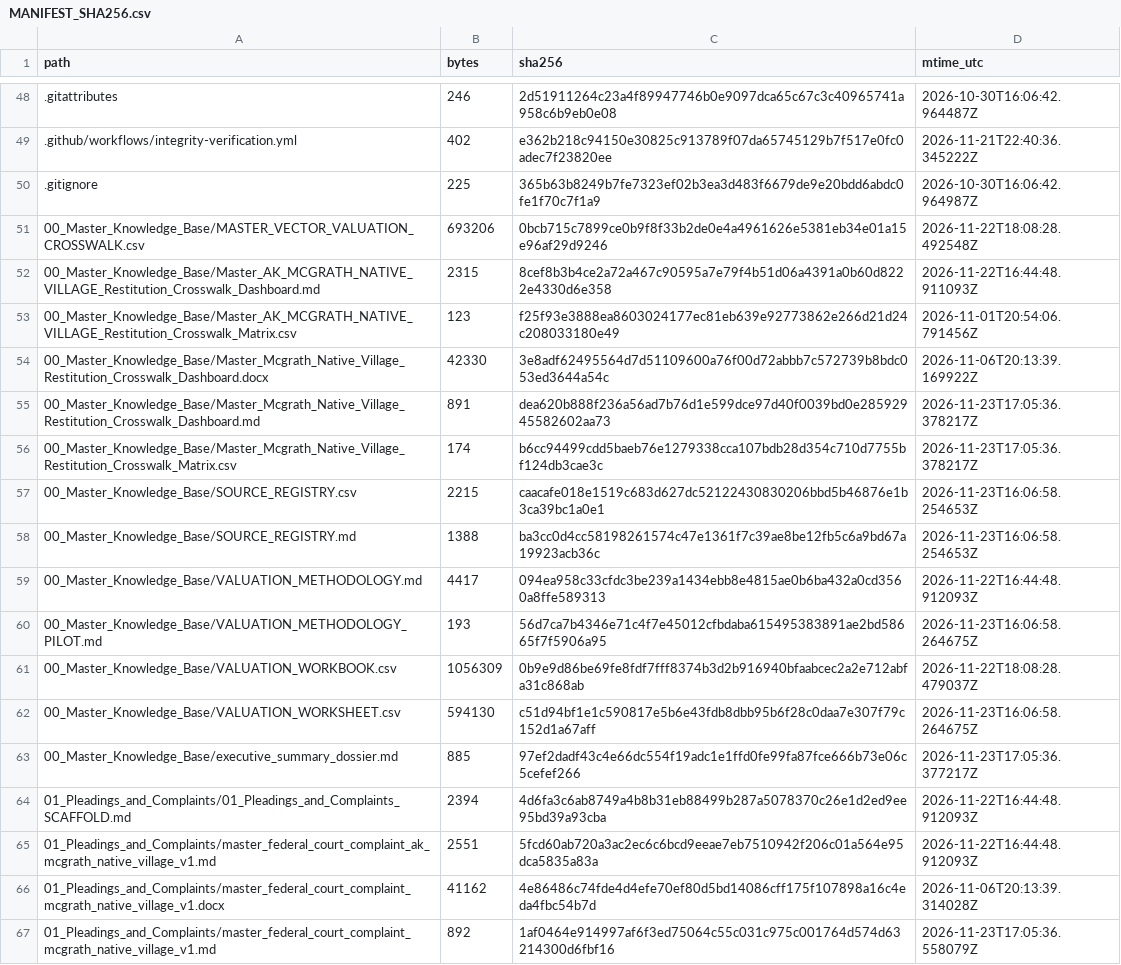
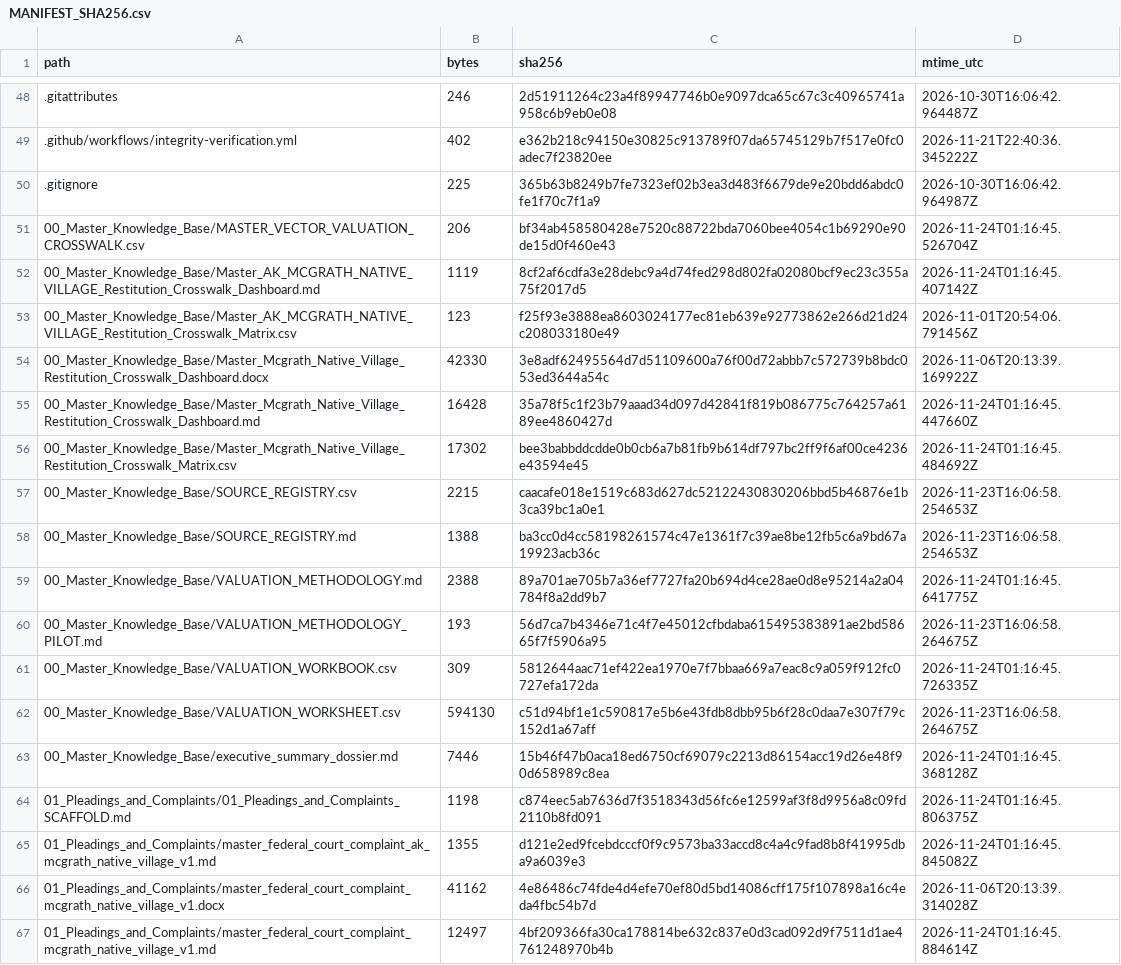
Before and after one commit to GlobalRestitutionAlliance/turtle-island-us-ak-mcgrath-native-village-master-litigation, a CSV file: 99_Archives_and_Manifests/MANIFEST_SHA256.csv, drawn as a sheet; only a part is shown, gaps mark what is left out; the diff covers the shown part only.

```diff
--- a/99_Archives_and_Manifests/MANIFEST_SHA256.csv
+++ b/99_Archives_and_Manifests/MANIFEST_SHA256.csv
@@ -50,18 +50,18 @@ path,bytes,sha256,mtime_utc
 .gitignore,225,365b63b8249b7fe7323ef02b3ea3d483f6679de9e20bdd6abdc0fe1f70c7f1a9,2026-10-30T16:06:42.964987Z
-00_Master_Knowledge_Base/MASTER_VECTOR_VALUATION_CROSSWALK.csv,693206,0bcb715c7899ce0b9f8f33b2de0e4a4961626e5381eb34e01a15e96af29d9246,2026-11-22T18:08:28.492548Z
-00_Master_Knowledge_Base/Master_AK_MCGRATH_NATIVE_VILLAGE_Restitution_Crosswalk_Dashboard.md,2315,8cef8b3b4ce2a72a467c90595a7e79f4b51d06a4391a0b60d8222e4330d6e358,2026-11-22T16:44:48.911093Z
+00_Master_Knowledge_Base/MASTER_VECTOR_VALUATION_CROSSWALK.csv,206,bf34ab458580428e7520c88722bda7060bee4054c1b69290e90de15d0f460e43,2026-11-24T01:16:45.526704Z
+00_Master_Knowledge_Base/Master_AK_MCGRATH_NATIVE_VILLAGE_Restitution_Crosswalk_Dashboard.md,1119,8cf2af6cdfa3e28debc9a4d74fed298d802fa02080bcf9ec23c355a75f2017d5,2026-11-24T01:16:45.407142Z
 00_Master_Knowledge_Base/Master_AK_MCGRATH_NATIVE_VILLAGE_Restitution_Crosswalk_Matrix.csv,123,f25f93e3888ea8603024177ec81eb639e92773862e266d21d24c208033180e49,2026-11-01T20:54:06.791456Z
 00_Master_Knowledge_Base/Master_Mcgrath_Native_Village_Restitution_Crosswalk_Dashboard.docx,42330,3e8adf62495564d7d51109600a76f00d72abbb7c572739b8bdc053ed3644a54c,2026-11-06T20:13:39.169922Z
-00_Master_Knowledge_Base/Master_Mcgrath_Native_Village_Restitution_Crosswalk_Dashboard.md,891,dea620b888f236a56ad7b76d1e599dce97d40f0039bd0e28592945582602aa73,2026-11-23T17:05:36.378217Z
-00_Master_Knowledge_Base/Master_Mcgrath_Native_Village_Restitution_Crosswalk_Matrix.csv,174,b6cc94499cdd5baeb76e1279338cca107bdb28d354c710d7755bf124db3cae3c,2026-11-23T17:05:36.378217Z
+00_Master_Knowledge_Base/Master_Mcgrath_Native_Village_Restitution_Crosswalk_Dashboard.md,16428,35a78f5c1f23b79aaad34d097d42841f819b086775c764257a6189ee4860427d,2026-11-24T01:16:45.447660Z
+00_Master_Knowledge_Base/Master_Mcgrath_Native_Village_Restitution_Crosswalk_Matrix.csv,17302,bee3babbddcdde0b0cb6a7b81fb9b614df797bc2ff9f6af00ce4236e43594e45,2026-11-24T01:16:45.484692Z
 00_Master_Knowledge_Base/SOURCE_REGISTRY.csv,2215,caacafe018e1519c683d627dc52122430830206bbd5b46876e1b3ca39bc1a0e1,2026-11-23T16:06:58.254653Z
 00_Master_Knowledge_Base/SOURCE_REGISTRY.md,1388,ba3cc0d4cc58198261574c47e1361f7c39ae8be12fb5c6a9bd67a19923acb36c,2026-11-23T16:06:58.254653Z
-00_Master_Knowledge_Base/VALUATION_METHODOLOGY.md,4417,094ea958c33cfdc3be239a1434ebb8e4815ae0b6ba432a0cd3560a8ffe589313,2026-11-22T16:44:48.912093Z
+00_Master_Knowledge_Base/VALUATION_METHODOLOGY.md,2388,89a701ae705b7a36ef7727fa20b694d4ce28ae0d8e95214a2a04784f8a2dd9b7,2026-11-24T01:16:45.641775Z
 00_Master_Knowledge_Base/VALUATION_METHODOLOGY_PILOT.md,193,56d7ca7b4346e71c4f7e45012cfbdaba615495383891ae2bd58665f7f5906a95,2026-11-23T16:06:58.264675Z
-00_Master_Knowledge_Base/VALUATION_WORKBOOK.csv,1056309,0b9e9d86be69fe8fdf7fff8374b3d2b916940bfaabcec2a2e712abfa31c868ab,2026-11-22T18:08:28.479037Z
+00_Master_Knowledge_Base/VALUATION_WORKBOOK.csv,309,5812644aac71ef422ea1970e7f7bbaa669a7eac8c9a059f912fc0727efa172da,2026-11-24T01:16:45.726335Z
 00_Master_Knowledge_Base/VALUATION_WORKSHEET.csv,594130,c51d94bf1e1c590817e5b6e43fdb8dbb95b6f28c0daa7e307f79c152d1a67aff,2026-11-23T16:06:58.264675Z
-00_Master_Knowledge_Base/executive_summary_dossier.md,885,97ef2dadf43c4e66dc554f19adc1e1ffd0fe99fa87fce666b73e06c5cefef266,2026-11-23T17:05:36.377217Z
-01_Pleadings_and_Complaints/01_Pleadings_and_Complaints_SCAFFOLD.md,2394,4d6fa3c6ab8749a4b8b31eb88499b287a5078370c26e1d2ed9ee95bd39a93cba,2026-11-22T16:44:48.912093Z
-01_Pleadings_and_Complaints/master_federal_court_complaint_ak_mcgrath_native_village_v1.md,2551,5fcd60ab720a3ac2ec6c6bcd9eeae7eb7510942f206c01a564e95dca5835a83a,2026-11-22T16:44:48.912093Z
+00_Master_Knowledge_Base/executive_summary_dossier.md,7446,15b46f47b0aca18ed6750cf69079c2213d86154acc19d26e48f90d658989c8ea,2026-11-24T01:16:45.368128Z
+01_Pleadings_and_Complaints/01_Pleadings_and_Complaints_SCAFFOLD.md,1198,c874eec5ab7636d7f3518343d56fc6e12599af3f8d9956a8c09fd2110b8fd091,2026-11-24T01:16:45.806375Z
+01_Pleadings_and_Complaints/master_federal_court_complaint_ak_mcgrath_native_village_v1.md,1355,d121e2ed9fcebdcccf0f9c9573ba33accd8c4a4c9fad8b8f41995dba9a6039e3,2026-11-24T01:16:45.845082Z
 01_Pleadings_and_Complaints/master_federal_court_complaint_mcgrath_native_village_v1.docx,41162,4e86486c74fde4d4efe70ef80d5bd14086cff175f107898a16c4eda4fbc54b7d,2026-11-06T20:13:39.314028Z
-01_Pleadings_and_Complaints/master_federal_court_complaint_mcgrath_native_village_v1.md,892,1af0464e914997af6f3ed75064c55c031c975c001764d574d63214300d6fbf16,2026-11-23T17:05:36.558079Z
+01_Pleadings_and_Complaints/master_federal_court_complaint_mcgrath_native_village_v1.md,12497,4bf209366fa30ca178814be632c837e0d3cad092d9f7511d1ae4761248970b4b,2026-11-24T01:16:45.884614Z
```
Also changed, not shown: 80 edited cells elsewhere in this file, 37 other files.
